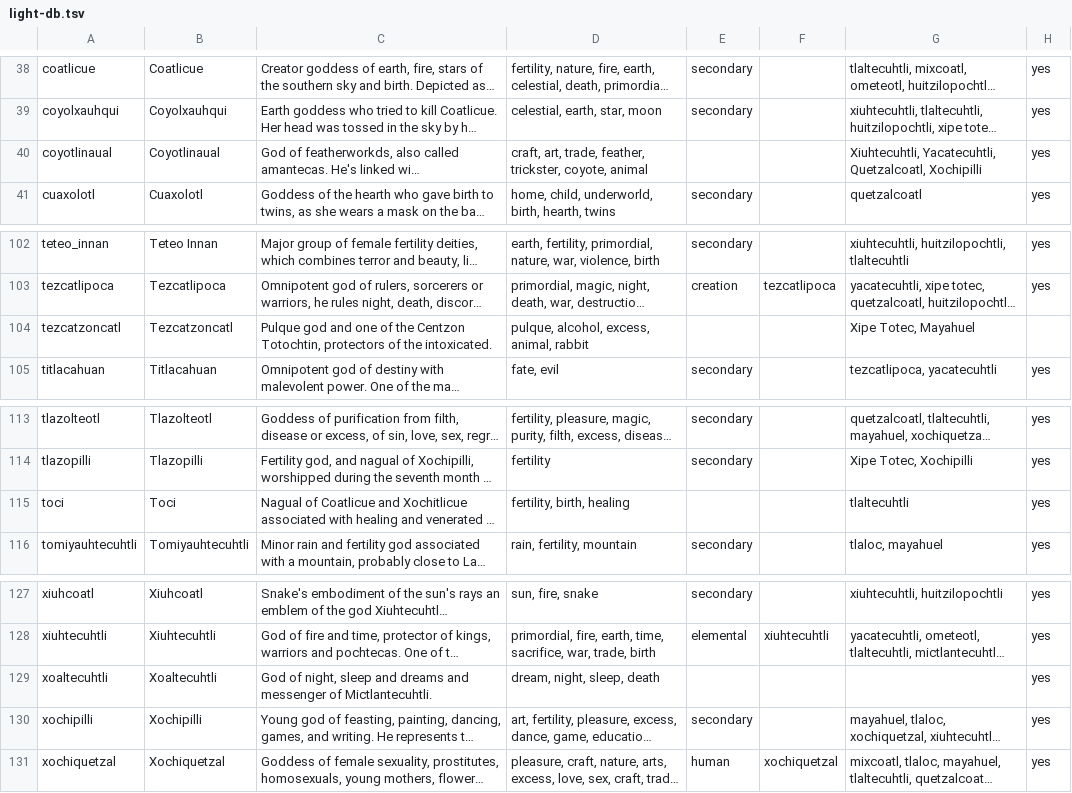
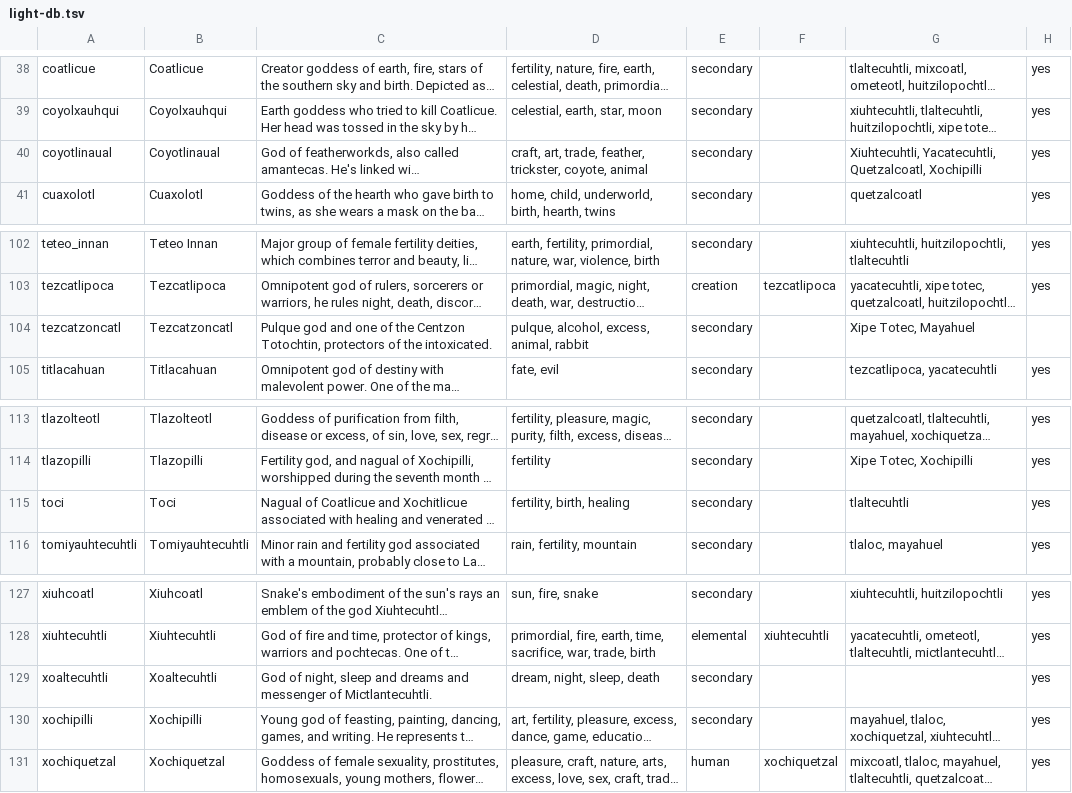
Before and after one commit to the-pudding/aztec-gods, a TSV file: src/data/gods/raw/light-db.tsv, drawn as a sheet; only a part is shown, gaps mark what is left out; long unchanged cells end in …; the diff names each change by its address in the sheet, - before the commit and + after, or states it on an @@ line.

Commit message:
content: update data to inlcude spellings and source

```diff
--- a/src/data/gods/raw/light-db.tsv
+++ b/src/data/gods/raw/light-db.tsv
-E40: (empty)
+E40: secondary
-E104: (empty)
+E104: secondary
-E115: (empty)
+E115: secondary
-E129: (empty)
+E129: secondary
```
Also changed, not shown: 5 other files.
